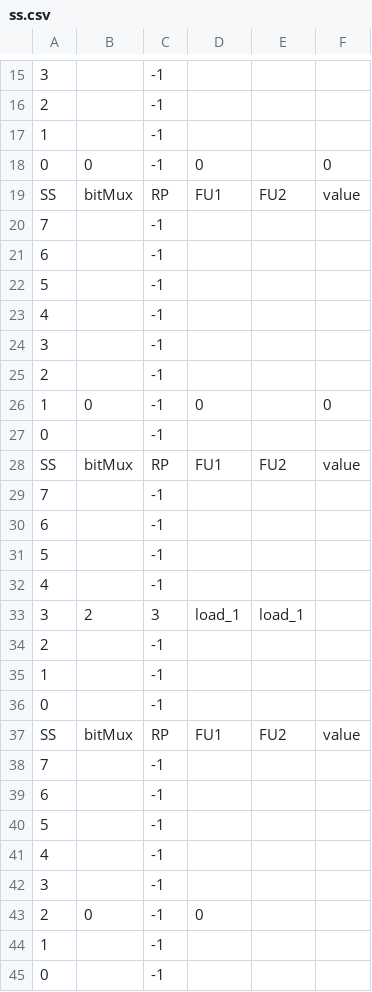
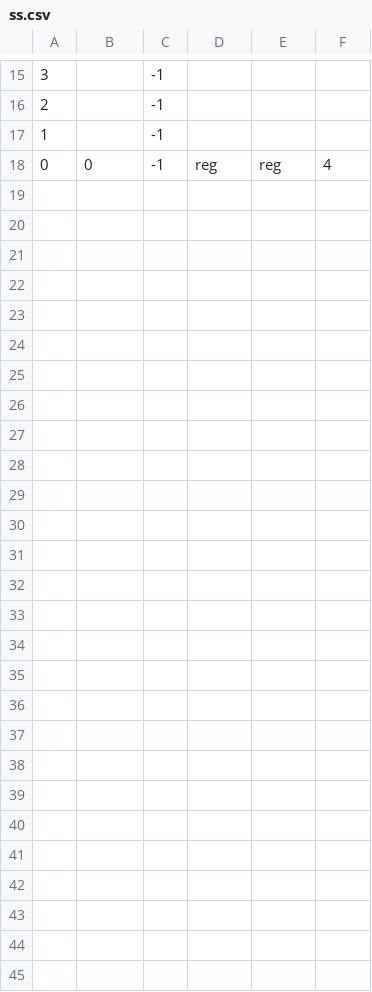
Before and after one commit to bellopsal/ChonosPlan, a CSV file: ss.csv, drawn as a sheet; only a part is shown, gaps mark what is left out; the diff names each change by its address in the sheet, - before the commit and + after, or states it on an @@ line.

```diff
--- a/ss.csv
+++ b/ss.csv
-D18: 0
+D18: reg
-E18: (empty)
+E18: reg
-F18: 0
+F18: 4
-row 19: SS | bitMux | RP | FU1 | FU2 | value
-row 20: 7 |  | -1
-row 21: 6 |  | -1
-row 22: 5 |  | -1
-row 23: 4 |  | -1
-row 24: 3 |  | -1
-row 25: 2 |  | -1
-row 26: 1 | 0 | -1 | 0 |  | 0
-row 27: 0 |  | -1
-row 28: SS | bitMux | RP | FU1 | FU2 | value
-row 29: 7 |  | -1
-row 30: 6 |  | -1
-row 31: 5 |  | -1
-row 32: 4 |  | -1
-row 33: 3 | 2 | 3 | load_1 | load_1
-row 34: 2 |  | -1
-row 35: 1 |  | -1
-row 36: 0 |  | -1
-row 37: SS | bitMux | RP | FU1 | FU2 | value
-row 38: 7 |  | -1
-row 39: 6 |  | -1
-row 40: 5 |  | -1
-row 41: 4 |  | -1
-row 42: 3 |  | -1
-row 43: 2 | 0 | -1 | 0
-row 44: 1 |  | -1
-row 45: 0 |  | -1
```
Also changed, not shown: scoreboard.csv, 10 other files.
